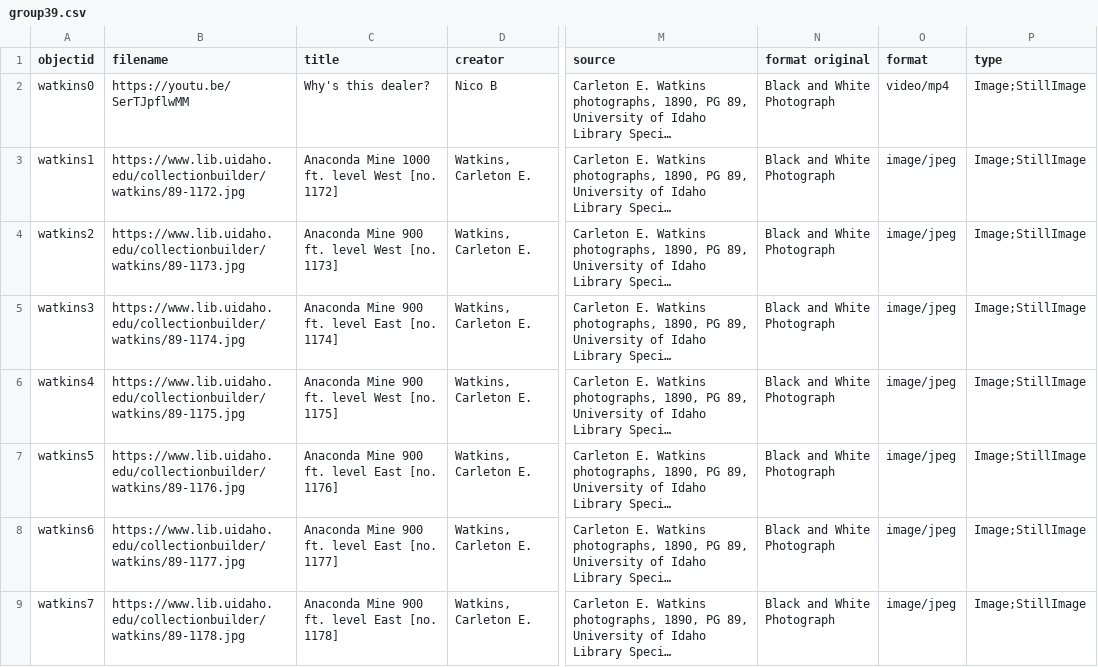
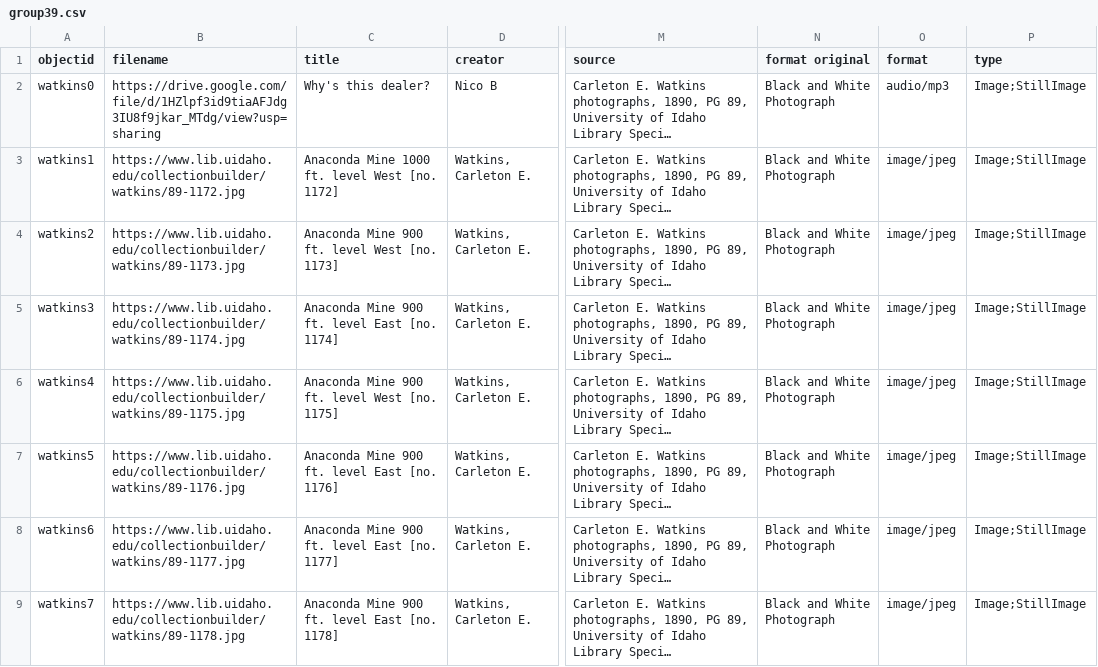
Before and after one commit to VintinoSteenbok/group39, a CSV file: assets/group39.csv, drawn as a sheet; only a part is shown, gaps mark what is left out; long unchanged cells end in …; the diff names each change by its address in the sheet, - before the commit and + after, or states it on an @@ line.

Commit message:
Update group39.csv

```diff
--- a/assets/group39.csv
+++ b/assets/group39.csv
-B2 (filename): https://youtu.be/SerTJpflwMM
+B2 (filename): https://drive.google.com/file/d/1HZlpf3id9tiaAFJdg3IU8f9jkar_MTdg/view?usp=sharing
-O2 (format): video/mp4
+O2 (format): audio/mp3
```
